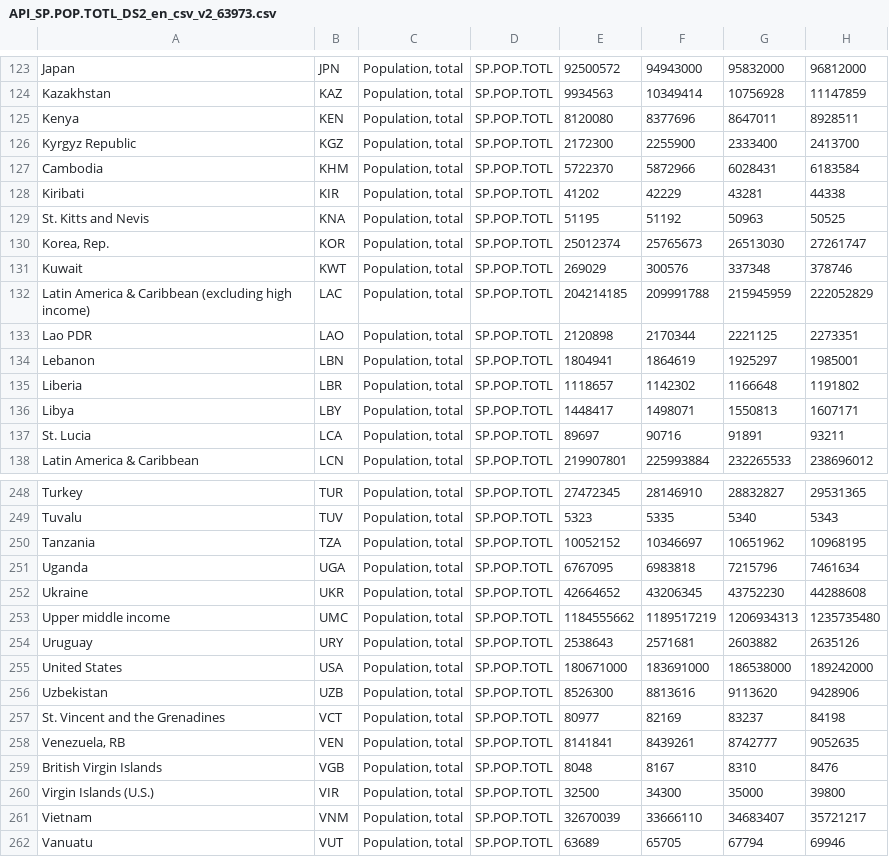
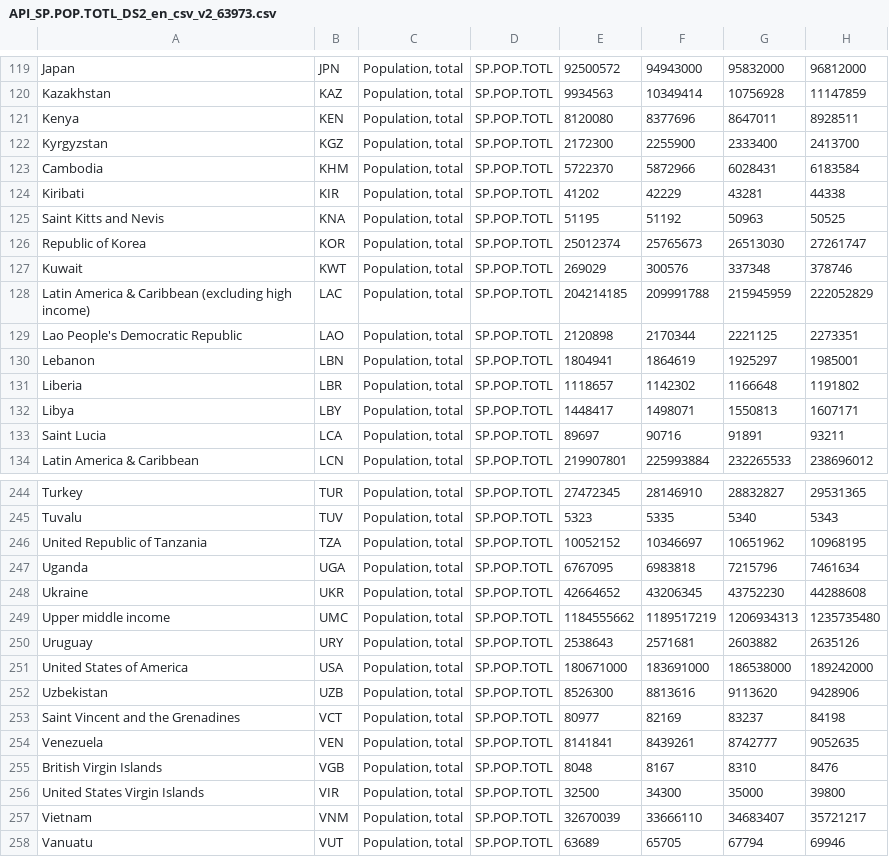
Before and after one commit to dbemerydt/nutriStability, a CSV file: data/API_SP.POP.TOTL_DS2_en_csv_v2_63973.csv, drawn as a sheet; only a part is shown, gaps mark what is left out; addresses are those after the commit; the diff covers the shown part only; the diff names each change by its address in the sheet, - before the commit and + after, or states it on an @@ line.

```diff
--- a/data/API_SP.POP.TOTL_DS2_en_csv_v2_63973.csv
+++ b/data/API_SP.POP.TOTL_DS2_en_csv_v2_63973.csv
-A122: Kyrgyz Republic
+A122: Kyrgyzstan
-A125: St. Kitts and Nevis
+A125: Saint Kitts and Nevis
-A126: Korea, Rep.
+A126: Republic of Korea
-A129: Lao PDR
+A129: Lao People's Democratic Republic
-A133: St. Lucia
+A133: Saint Lucia
-A246: Tanzania
+A246: United Republic of Tanzania
-A251: United States
+A251: United States of America
-A253: St. Vincent and the Grenadines
+A253: Saint Vincent and the Grenadines
-A254: Venezuela, RB
+A254: Venezuela
-A256: Virgin Islands (U.S.)
+A256: United States Virgin Islands
```
Also changed, not shown: 4 removed rows and 13 edited cells elsewhere in this file.
